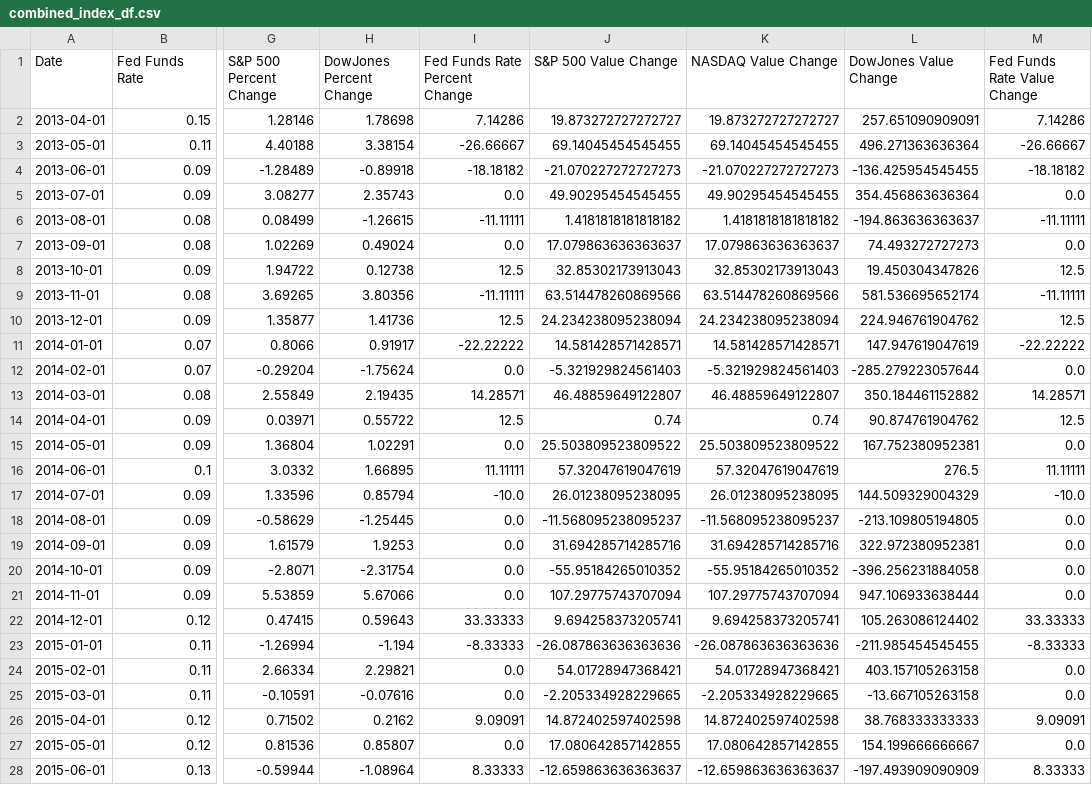
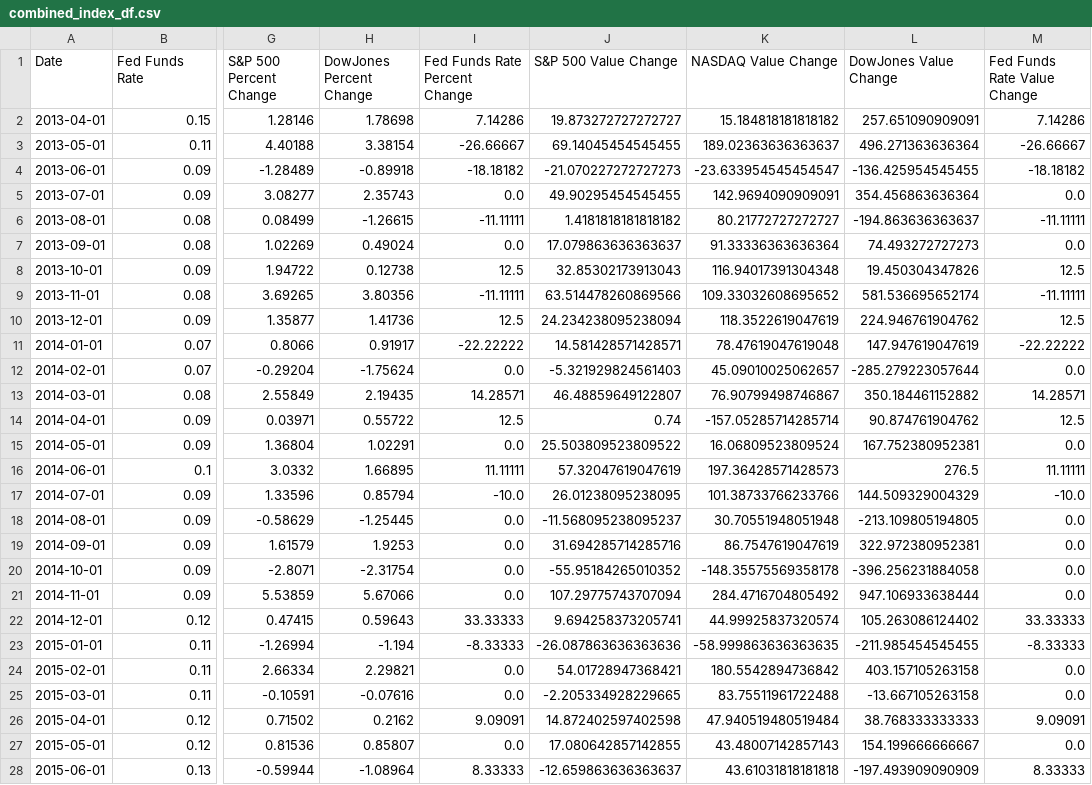
Before and after one commit to SantDRS/project1, a CSV file: resources/combined_index_df.csv, drawn as a sheet; only a part is shown, gaps mark what is left out; the diff covers the shown part only; the diff names each change by its address in the sheet, - before the commit and + after, or states it on an @@ line.

Commit message:
re-updating value changes

```diff
--- a/resources/combined_index_df.csv
+++ b/resources/combined_index_df.csv
-K2 (NASDAQ Value Change): 19.873272727272727
+K2 (NASDAQ Value Change): 15.184818181818182
-K3 (NASDAQ Value Change): 69.14045454545455
+K3 (NASDAQ Value Change): 189.02363636363637
-K4 (NASDAQ Value Change): -21.070227272727273
+K4 (NASDAQ Value Change): -23.633954545454547
-K5 (NASDAQ Value Change): 49.90295454545455
+K5 (NASDAQ Value Change): 142.9694090909091
-K6 (NASDAQ Value Change): 1.4181818181818182
+K6 (NASDAQ Value Change): 80.21772727272727
-K7 (NASDAQ Value Change): 17.079863636363637
+K7 (NASDAQ Value Change): 91.33336363636364
-K8 (NASDAQ Value Change): 32.85302173913043
+K8 (NASDAQ Value Change): 116.94017391304348
-K9 (NASDAQ Value Change): 63.514478260869566
+K9 (NASDAQ Value Change): 109.33032608695652
-K10 (NASDAQ Value Change): 24.234238095238094
+K10 (NASDAQ Value Change): 118.3522619047619
-K11 (NASDAQ Value Change): 14.581428571428571
+K11 (NASDAQ Value Change): 78.47619047619048
-K12 (NASDAQ Value Change): -5.321929824561403
+K12 (NASDAQ Value Change): 45.09010025062657
-K13 (NASDAQ Value Change): 46.48859649122807
+K13 (NASDAQ Value Change): 76.90799498746867
-K14 (NASDAQ Value Change): 0.74
+K14 (NASDAQ Value Change): -157.05285714285714
-K15 (NASDAQ Value Change): 25.503809523809522
+K15 (NASDAQ Value Change): 16.06809523809524
-K16 (NASDAQ Value Change): 57.32047619047619
+K16 (NASDAQ Value Change): 197.36428571428573
-K17 (NASDAQ Value Change): 26.01238095238095
+K17 (NASDAQ Value Change): 101.38733766233766
-K18 (NASDAQ Value Change): -11.568095238095237
+K18 (NASDAQ Value Change): 30.70551948051948
-K19 (NASDAQ Value Change): 31.694285714285716
+K19 (NASDAQ Value Change): 86.7547619047619
-K20 (NASDAQ Value Change): -55.95184265010352
+K20 (NASDAQ Value Change): -148.35575569358178
-K21 (NASDAQ Value Change): 107.29775743707094
+K21 (NASDAQ Value Change): 284.4716704805492
-K22 (NASDAQ Value Change): 9.694258373205741
+K22 (NASDAQ Value Change): 44.99925837320574
-K23 (NASDAQ Value Change): -26.087863636363636
+K23 (NASDAQ Value Change): -58.999863636363635
-K24 (NASDAQ Value Change): 54.01728947368421
+K24 (NASDAQ Value Change): 180.5542894736842
-K25 (NASDAQ Value Change): -2.205334928229665
+K25 (NASDAQ Value Change): 83.75511961722488
-K26 (NASDAQ Value Change): 14.872402597402598
+K26 (NASDAQ Value Change): 47.940519480519484
-K27 (NASDAQ Value Change): 17.080642857142855
+K27 (NASDAQ Value Change): 43.48007142857143
-K28 (NASDAQ Value Change): -12.659863636363637
+K28 (NASDAQ Value Change): 43.61031818181818
```
Also changed, not shown: 91 edited cells elsewhere in this file, 2 other files.
